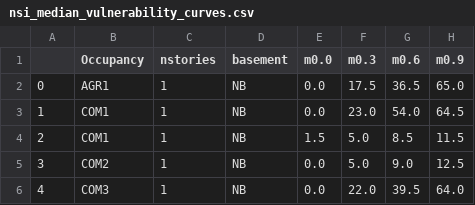
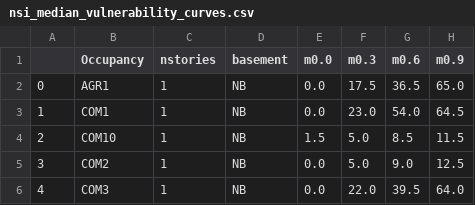
Before and after one commit to CoastalResilienceExplorer/GeospatialServices, a CSV file: DamageAssessment/damage_data/vulnerability_curves/nsi_median_vulnerability_curves.csv, drawn as a sheet; only a part is shown; the diff names each change by its address in the sheet, - before the commit and + after, or states it on an @@ line.

```diff
--- a/DamageAssessment/damage_data/vulnerability_curves/nsi_median_vulnerability_curves.csv
+++ b/DamageAssessment/damage_data/vulnerability_curves/nsi_median_vulnerability_curves.csv
-B4 (Occupancy): COM1
+B4 (Occupancy): COM10
```
Also changed, not shown: DamageAssessment/damage_data/damage/MaxDamage_per_m2.csv, DamageAssessment/damage_data/vulnerability_curves/VI_Tract_weighted_vulnerability_curves_and_values.csv, 17 other files.
